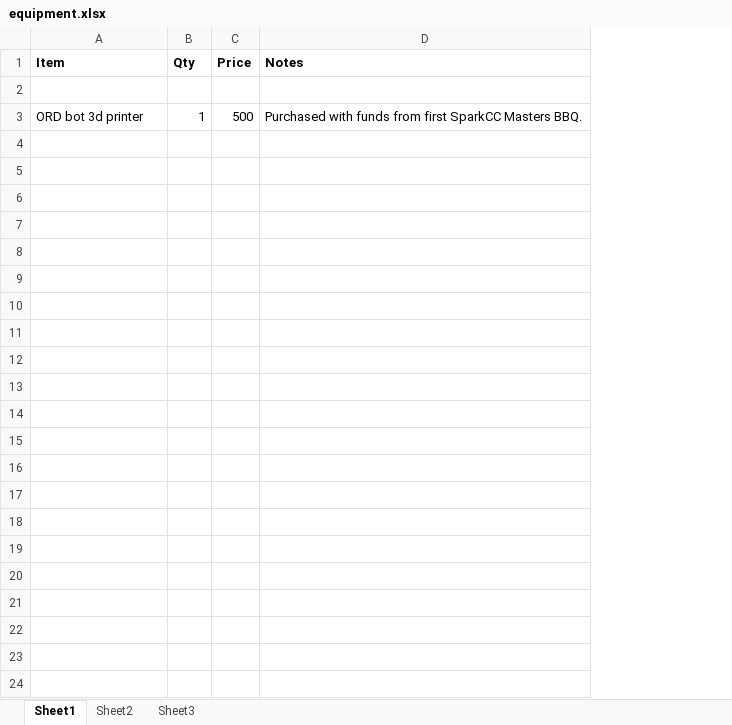
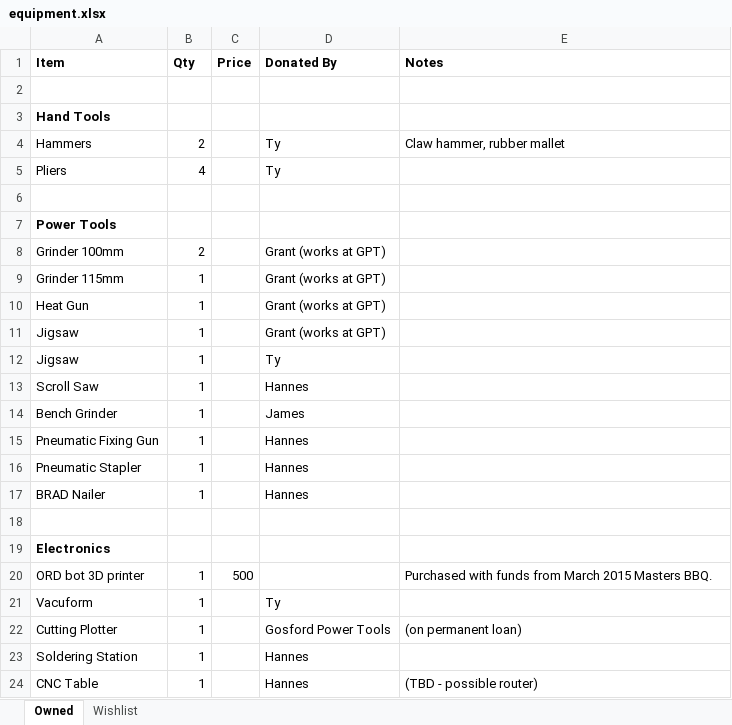
Before and after one commit to SparkCC/sparkcc-docs, an Excel workbook: equipment.xlsx, sheet Owned, drawn as a sheet; values as stored, in another font and other column widths than the file's, no borders; addresses are those after the commit; the diff names each change by its address in the sheet, - before the commit and + after, or states it on an @@ line.

Commit message:
Added equipment wishlist.

```diff
--- a/equipment.xlsx (sheet Owned)
+++ b/equipment.xlsx (sheet Owned)
-sheet tab: Sheet1
+sheet tab: Owned
-sheet tab: Sheet2
+sheet tab: Wishlist
-sheet tab: Sheet3
+column D (Donated By), empty
+row 3: Hand Tools
+row 4: Hammers | 2 |  | Ty | Claw hammer, rubber mallet
+row 5: Pliers | 4 |  | Ty
+row 6: (empty)
+row 7: Power Tools
+row 8: Grinder 100mm | 2 |  | Grant (works at GPT)
+row 9: Grinder 115mm | 1 |  | Grant (works at GPT)
+row 10: Heat Gun | 1 |  | Grant (works at GPT)
+row 11: Jigsaw | 1 |  | Grant (works at GPT)
+row 12: Jigsaw | 1 |  | Ty
+row 13: Scroll Saw | 1 |  | Hannes
+row 14: Bench Grinder | 1 |  | James
+row 15: Pneumatic Fixing Gun | 1 |  | Hannes
+row 16: Pneumatic Stapler | 1 |  | Hannes
+row 17: BRAD Nailer | 1 |  | Hannes
+row 18: (empty)
+row 19: Electronics
-A20 (Item): ORD bot 3d printer
+A20 (Item): ORD bot 3D printer
-E20 (Notes): …funds from first SparkCC Masters BBQ.
+E20 (Notes): …funds from March 2015 Masters BBQ.
+row 21: Vacuform | 1 |  | Ty
+row 22: Cutting Plotter | 1 |  | Gosford Power Tools | (on permanent loan)
+row 23: Soldering Station | 1 |  | Hannes
+row 24: CNC Table | 1 |  | Hannes | (TBD - possible router)
```
Also changed, not shown: sheet Wishlist.
